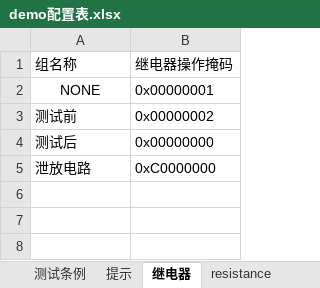
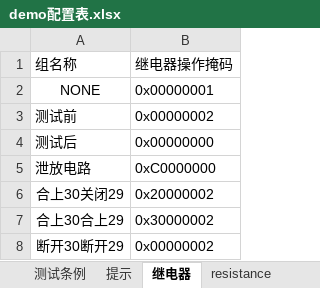
Before and after one commit to newdoublefish/mcmctestsys, an Excel workbook: config/project/整机测试/demo配置表.xlsx, sheet 继电器, drawn as a sheet; values as stored, in another font and other column widths than the file's, no borders; the diff names each change by its address in the sheet, - before the commit and + after, or states it on an @@ line.

```diff
--- a/config/project/整机测试/demo配置表.xlsx (sheet 继电器)
+++ b/config/project/整机测试/demo配置表.xlsx (sheet 继电器)
+row 6: 合上30关闭29 | 0x20000002
+row 7: 合上30合上29 | 0x30000002
+row 8: 断开30断开29 | 0x00000002
```
Also changed, not shown: sheet param, sheet 测试条例, 11 other files.
